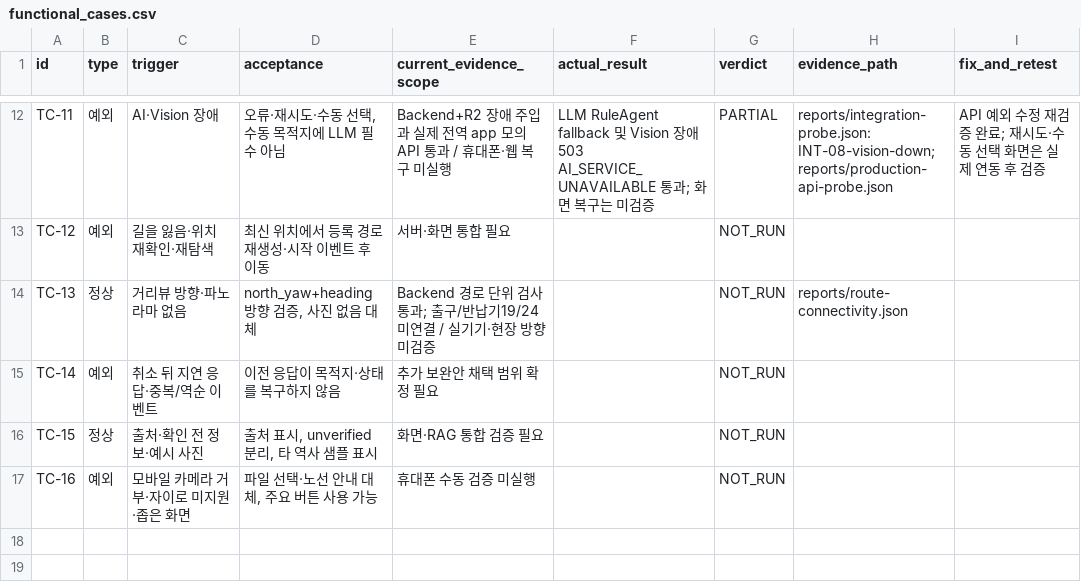
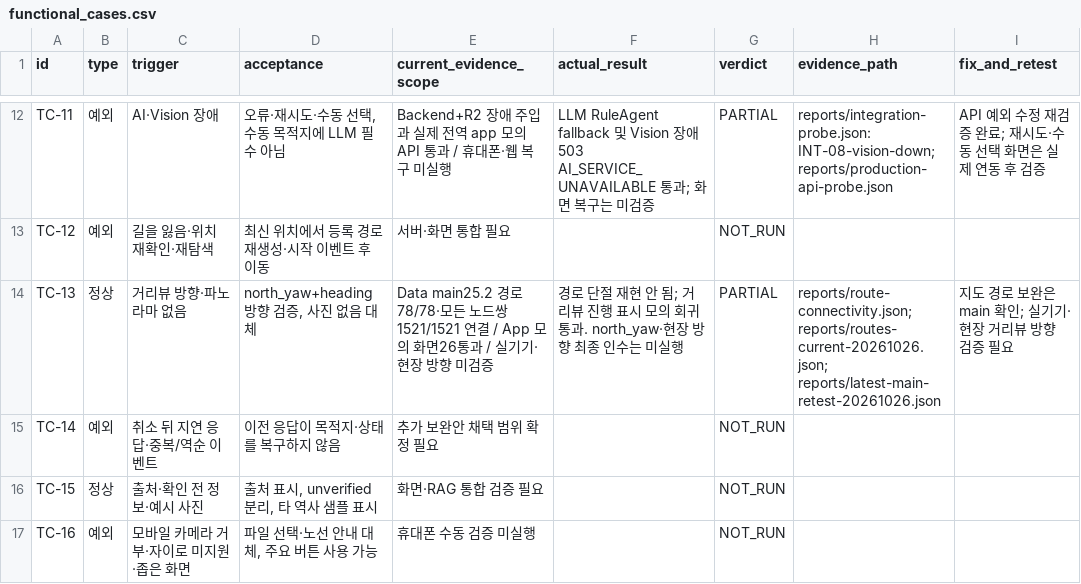
Before and after one commit to team-onetruck/oneload-qa, a CSV file: eval/functional_cases.csv, drawn as a sheet; only a part is shown, gaps mark what is left out.

Commit message:
qa: rerun latest merged main and updated RAG candidate

```diff
--- a/eval/functional_cases.csv
+++ b/eval/functional_cases.csv
@@ -13,3 +13,3 @@ TC-11,예외,AI·Vision 장애,"오류·재시도·수동 선택, 수동 목적
 TC-12,예외,길을 잃음·위치 재확인·재탐색,최신 위치에서 등록 경로 재생성·시작 이벤트 후 이동,서버·화면 통합 필요,,NOT_RUN,,
-TC-13,정상,거리뷰 방향·파노라마 없음,"north_yaw+heading 방향 검증, 사진 없음 대체",Backend 경로 단위 검사 통과; 출구/반납기19/24 미연결 / 실기기·현장 방향 미검증,,NOT_RUN,reports/route-connectivity.json,
+TC-13,정상,거리뷰 방향·파노라마 없음,"north_yaw+heading 방향 검증, 사진 없음 대체",Data main25.2 경로78/78·모든 노드쌍1521/1521 연결 / App 모의 화면26통과 / 실기기·현장 방향 미검증,경로 단절 재현 안 됨; 거리뷰 진행 표시 모의 회귀 통과. north_yaw·현장 방향 최종 인수는 미실행,PARTIAL,reports/route-connectivity.json; reports/routes-current-20261026.json; reports/latest-main-retest-20261026.json,지도 경로 보완은 main 확인; 실기기·현장 거리뷰 방향 검증 필요
 TC-14,예외,취소 뒤 지연 응답·중복/역순 이벤트,이전 응답이 목적지·상태를 복구하지 않음,추가 보완안 채택 범위 확정 필요,,NOT_RUN,,
```
Also changed, not shown: reports/component-results.csv, 22 other files.
